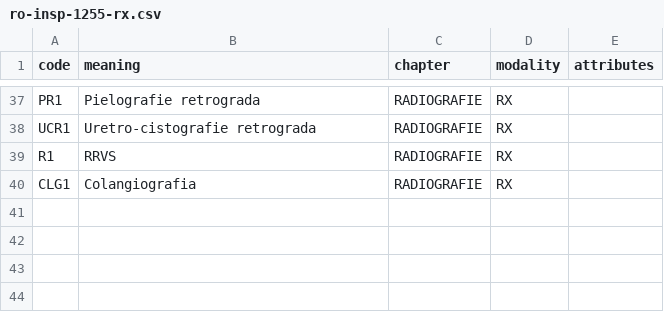
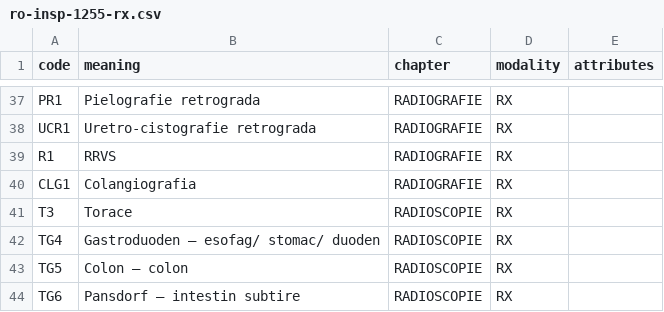
Before and after one commit to cstroie/dosetrail, a CSV file: dosetrail/seeds/codes/ro-insp-1255-rx.csv, drawn as a sheet; only a part is shown, gaps mark what is left out; the diff names each change by its address in the sheet, - before the commit and + after, or states it on an @@ line.

```diff
--- a/dosetrail/seeds/codes/ro-insp-1255-rx.csv
+++ b/dosetrail/seeds/codes/ro-insp-1255-rx.csv
+row 41: T3 | Torace | RADIOSCOPIE | RX
+row 42: TG4 | Gastroduoden — esofag/ stomac/ duoden | RADIOSCOPIE | RX
+row 43: TG5 | Colon — colon | RADIOSCOPIE | RX
+row 44: TG6 | Pansdorf — intestin subtire | RADIOSCOPIE | RX
```
Also changed, not shown: dosetrail/seeds/codes/ro-insp-1255-xa.csv, dosetrail/seeds/crosswalk.csv, 8 other files.
